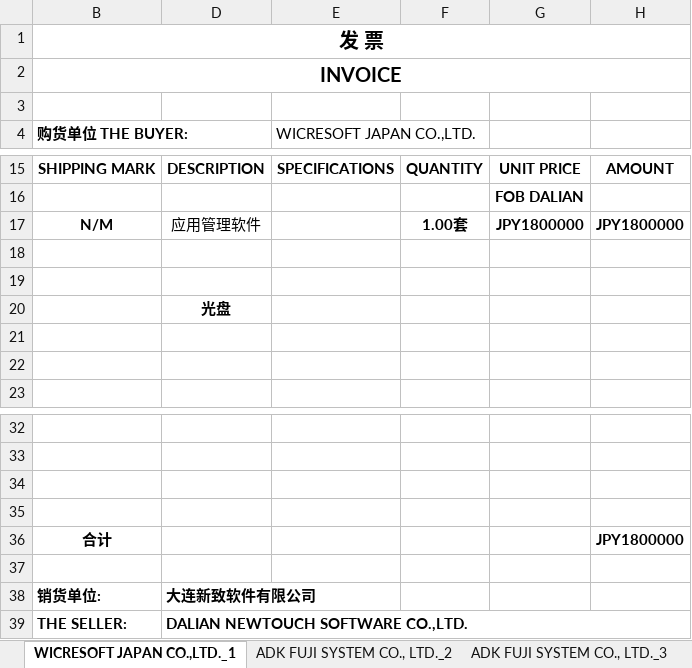
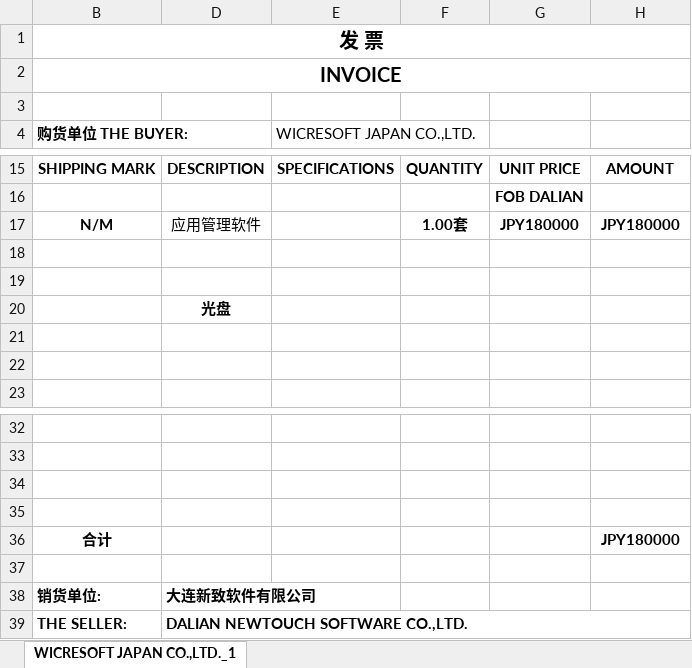
Before and after one commit to lxxaisy/excel-toolbox, an Excel workbook: vba/报关发票模板.xlsx, sheet WICRESOFT JAPAN CO.,LTD._1, drawn as a sheet; only a part is shown, gaps mark what is left out; values as stored, in another font and other column widths than the file's, no borders; the diff names each change by its address in the sheet, - before the commit and + after, or states it on an @@ line.

```diff
--- a/vba/报关发票模板.xlsx (sheet WICRESOFT JAPAN CO.,LTD._1)
+++ b/vba/报关发票模板.xlsx (sheet WICRESOFT JAPAN CO.,LTD._1)
-sheet tab: ADK FUJI SYSTEM CO., LTD._2
-sheet tab: ADK FUJI SYSTEM CO., LTD._3
-G17: JPY1800000
+G17: JPY180000
-H17: JPY1800000
+H17: JPY180000
-H36: JPY1800000
+H36: JPY180000
```
Also changed, not shown: vba/报关合同模板.xlsx, 1 other file.
